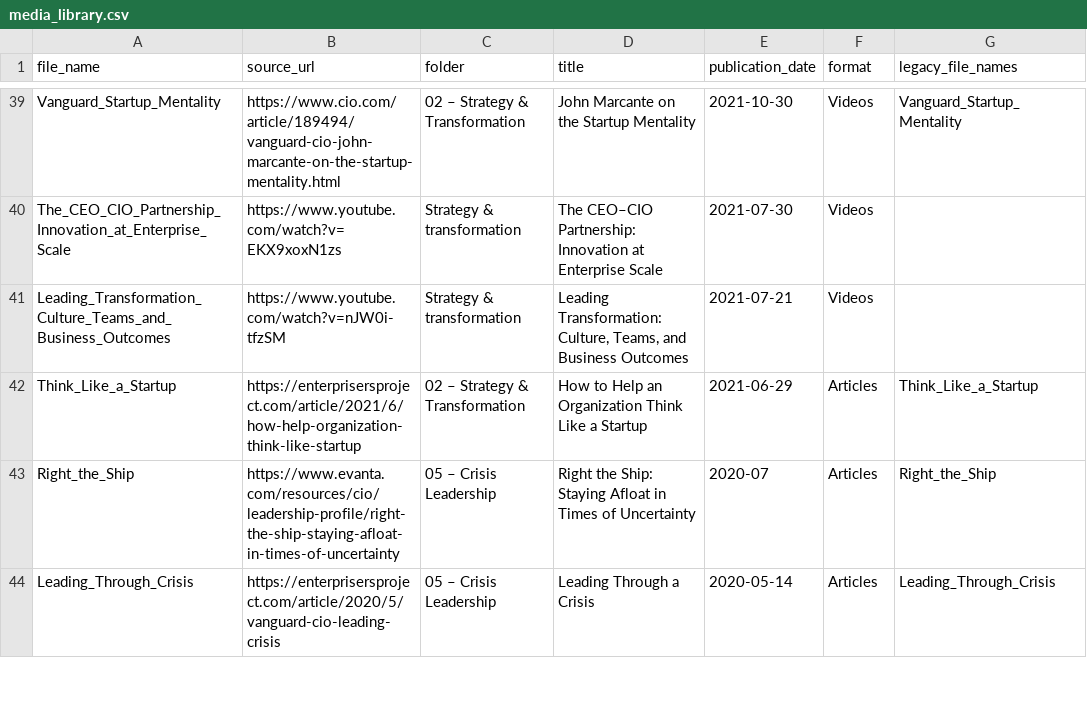
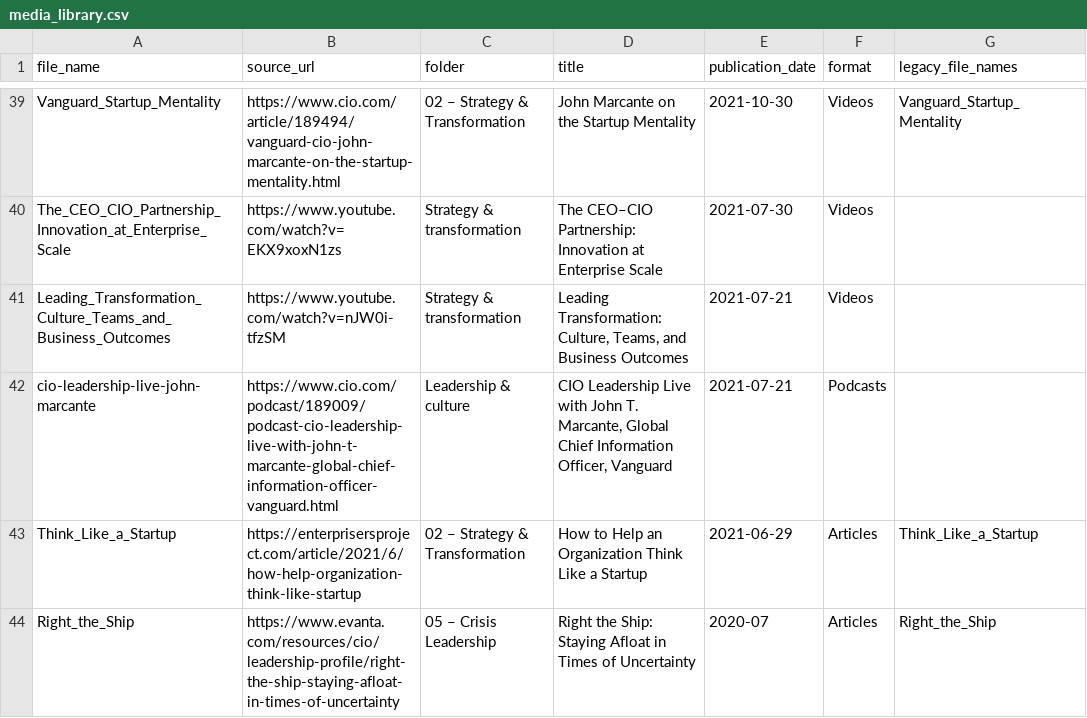
Before and after one commit to techleadersolutions/techleadersolutions.github.io, a CSV file: media_library.csv, drawn as a sheet; only a part is shown, gaps mark what is left out; the shorter side is filled out with more unchanged rows; the diff names each change by its address in the sheet, - before the commit and + after, or states it on an @@ line.

Commit message:
Add CIO Leadership Live publisher podcast listing

```diff
--- a/media_library.csv
+++ b/media_library.csv
+row 42: cio-leadership-live-john-marcante | https://www.cio.com/podcast/189009/podcast-cio-leadership-live-with-john-t-marcante-global-chief-information-officer-vanguard.html | Leadership & culture | CIO Leadership Live with John T. Marcante, Global Chief Information Officer, Vanguard | 2021-07-21 | Podcasts
```
Also changed, not shown: 4 other files.
